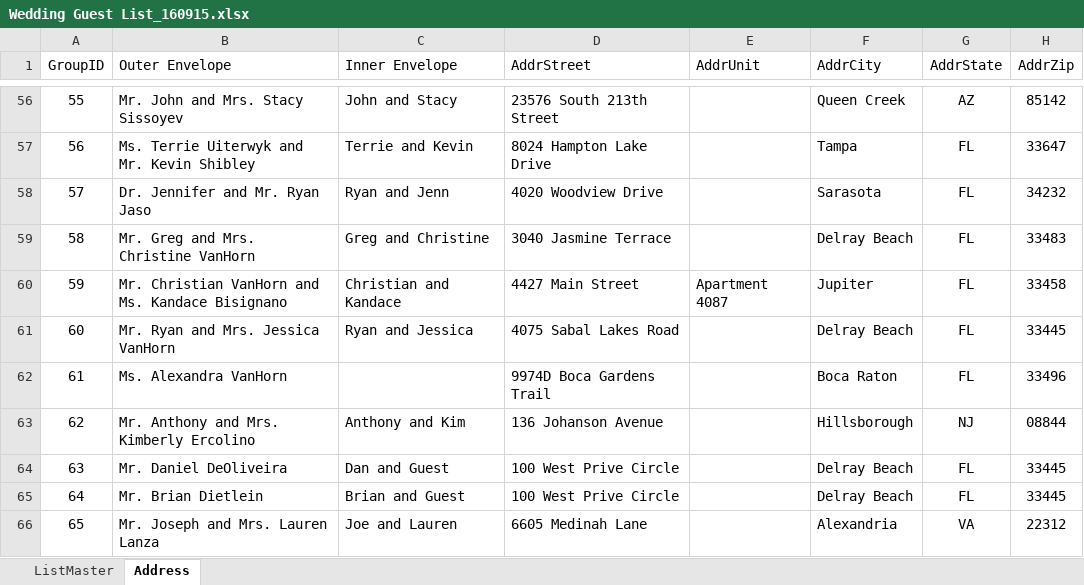
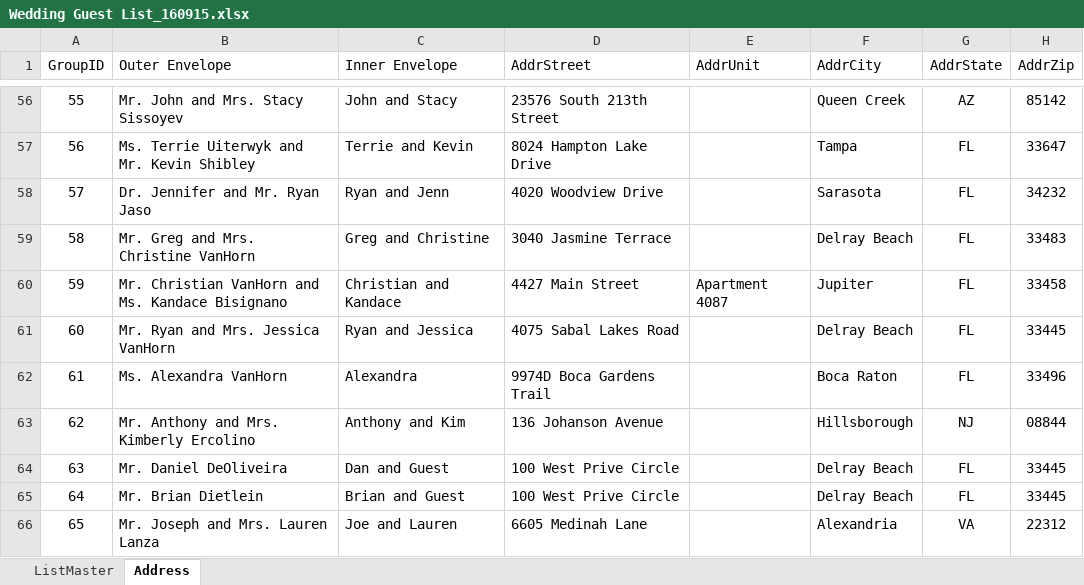
Before and after one commit to tvasnelis/weddingsite, an Excel workbook: sql/Wedding Guest List_160915.xlsx, sheet Address, drawn as a sheet; only a part is shown, gaps mark what is left out; values as stored, in another font and other column widths than the file's, no borders; the diff names each change by its address in the sheet, - before the commit and + after, or states it on an @@ line.

Commit message:
updated rsvp, guestlist

```diff
--- a/sql/Wedding Guest List_160915.xlsx (sheet Address)
+++ b/sql/Wedding Guest List_160915.xlsx (sheet Address)
-C62 (Inner Envelope): (empty)
+C62 (Inner Envelope): Alexandra
```
Also changed, not shown: 13 other files.
